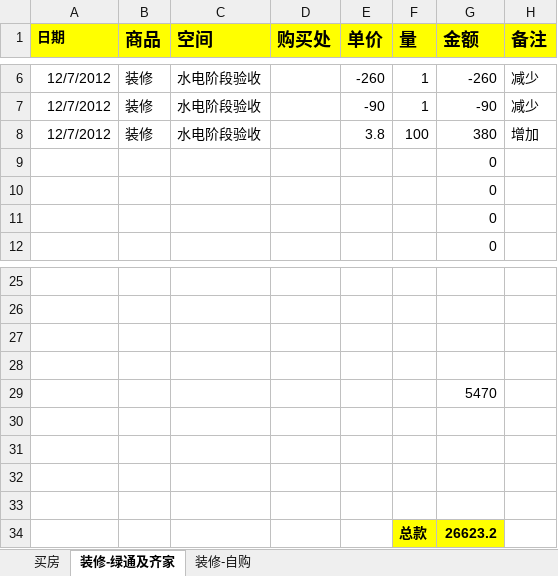
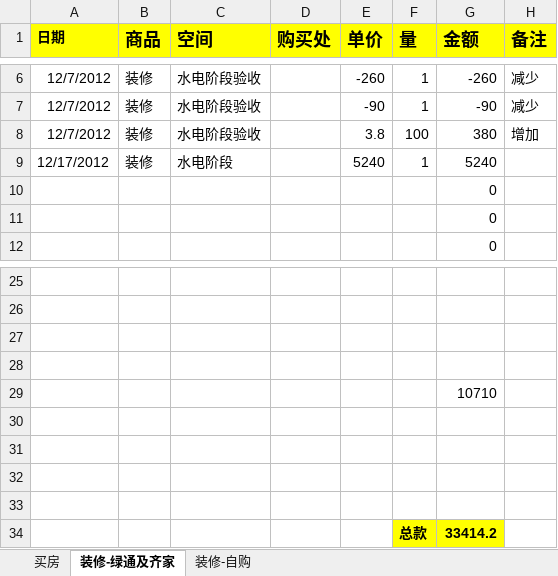
Before and after one commit to daofei/yang-home-shanghai, an Excel workbook: .private/房子.xlsx, sheet 装修-绿通及齐家, drawn as a sheet; only a part is shown, gaps mark what is left out; values as stored, in another font and other column widths than the file's, no borders; removed rows and columns are numbered as before the commit, all else as after; the diff names each change by its address in the sheet, - before the commit and + after, or states it on an @@ line.

```diff
--- a/.private/房子.xlsx (sheet 装修-绿通及齐家)
+++ b/.private/房子.xlsx (sheet 装修-绿通及齐家)
-row 9:  |  |  |  |  |  | 0
+row 9: 12/17/2012 | 装修 | 水电阶段 |  | 5240 | 1 | 5240
-G29 (金额): 5470
+G29 (金额): 10710
-G34 (金额): 26623.2
+G34 (金额): 33414.2
```
Also changed, not shown: sheet 装修-自购, formulas that keep their value.
